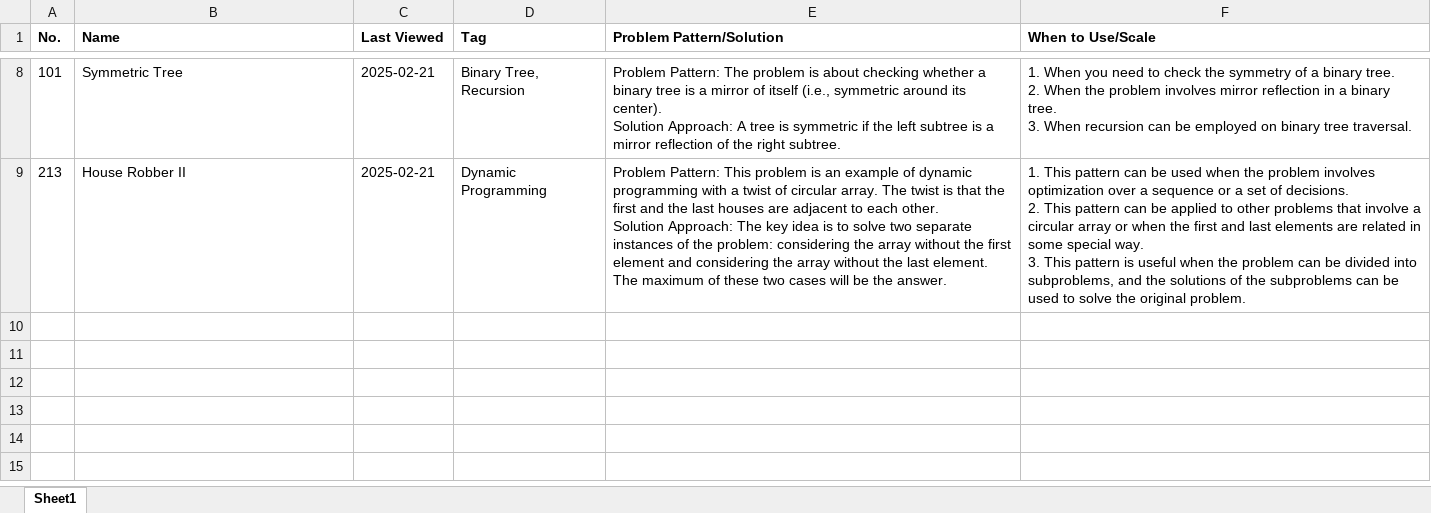
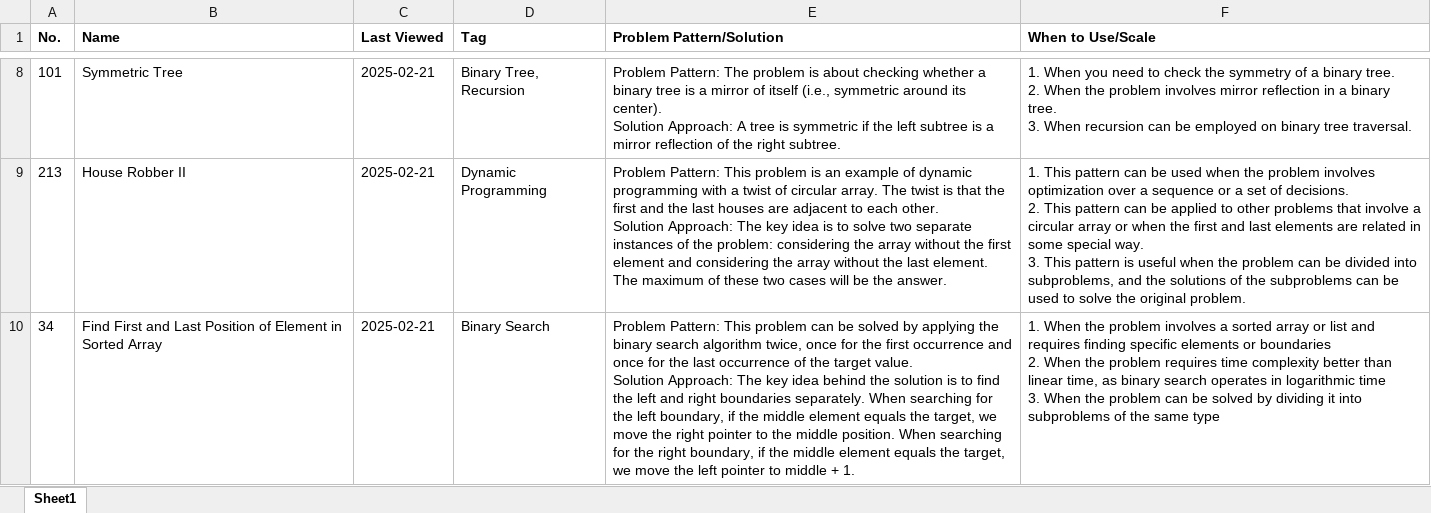
Before and after one commit to LIYunzhe1408/Abstract-LeetCode, an Excel workbook: backend/data/leetcode_solutions.xlsx, sheet Sheet1, drawn as a sheet; only a part is shown, gaps mark what is left out; values as stored, in another font and other column widths than the file's, no borders; ↵ is a line break in a cell; the diff names each change by its address in the sheet, - before the commit and + after, or states it on an @@ line.

```diff
--- a/backend/data/leetcode_solutions.xlsx (sheet Sheet1)
+++ b/backend/data/leetcode_solutions.xlsx (sheet Sheet1)
+row 10: 34 | Find First and Last Position of Element in Sorted Array | 2025-02-21 | Binary Search | Problem Pattern: This problem can be solved by applying the binary search algorithm twice, once for the first occurrence and once for the last occurrence of the target value. ↵ Solution Approach: The key idea behind the solution is to find the left and right boundaries separately. When searching for the left boundary, if the middle element equals the target, we move the right pointer to the middle position. When searching for the right boundary, if the middle element equals the target, we move the left pointer to middle + 1. | 1. When the problem involves a sorted array or list and requires finding specific elements or boundaries ↵ 2. When the problem requires time complexity better than linear time, as binary search operates in logarithmic time ↵ 3. When the problem can be solved by dividing it into subproblems of the same type
```
Also changed, not shown: 3 other files.
